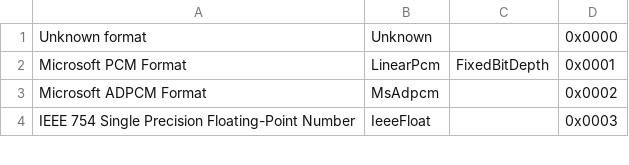
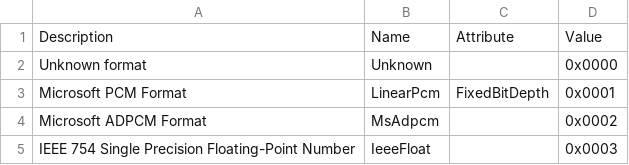
Before and after one commit to MineCake147E/Shamisen, a CSV file: Shamisen/CodeGeneration/Formats.csv, drawn as a sheet; only a part is shown.

```diff
--- a/Shamisen/CodeGeneration/Formats.csv
+++ b/Shamisen/CodeGeneration/Formats.csv
@@ -1 +1,2 @@
+"Description", "Name", "Attribute", "Value",
 "Unknown format", "Unknown", "", "0x0000",
```
Also changed, not shown: Shamisen/CodeGeneration/InfoSubChunkIds.csv, Shamisen/CodeGeneration/PcmSampleFormats.csv, 4 other files.
